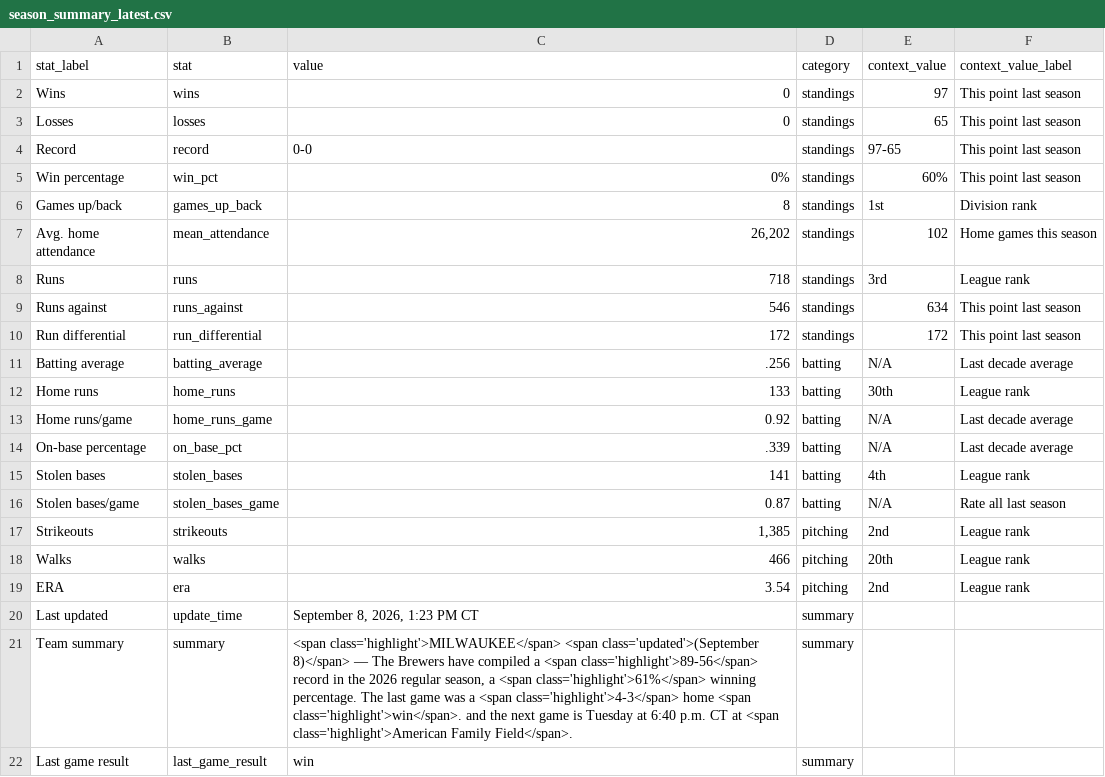
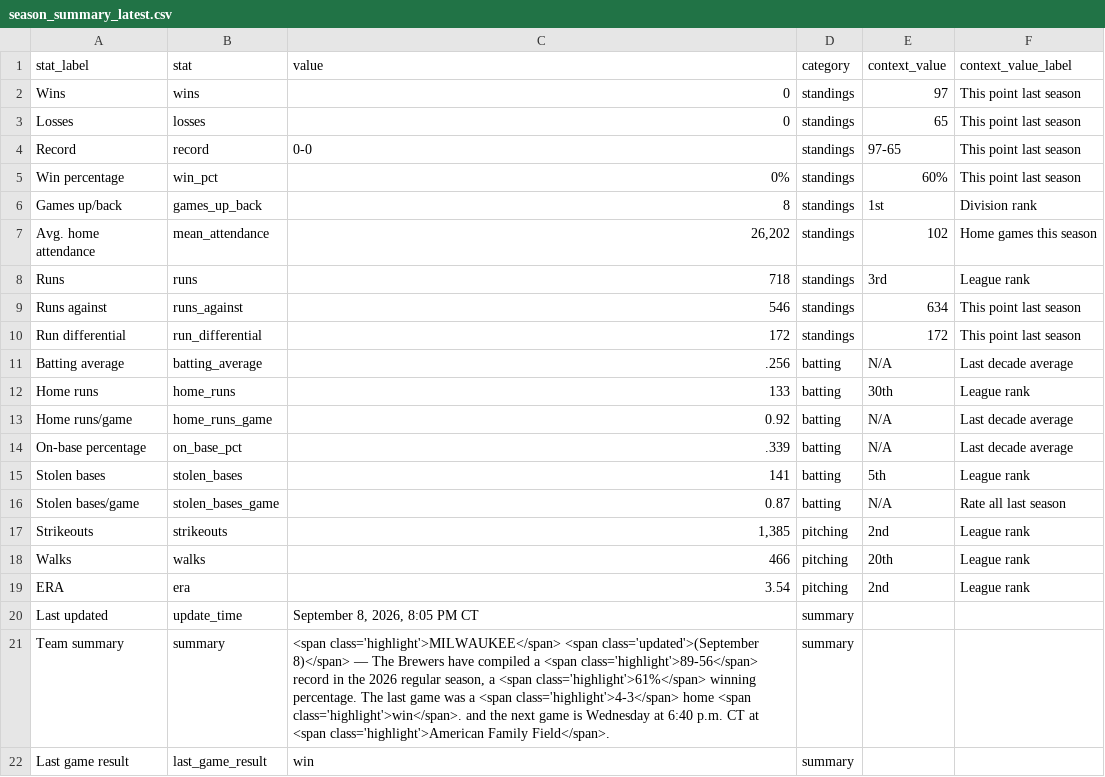
Before and after one commit to twallac10/mkebrewers-bot, a CSV file: data/standings/season_summary_latest.csv, drawn as a sheet.

```diff
--- a/data/standings/season_summary_latest.csv
+++ b/data/standings/season_summary_latest.csv
@@ -14,3 +14,3 @@ Home runs/game,home_runs_game,0.92,batting,N/A,Last decade average
 On-base percentage,on_base_pct,.339,batting,N/A,Last decade average
-Stolen bases,stolen_bases,141,batting,4th,League rank
+Stolen bases,stolen_bases,141,batting,5th,League rank
 Stolen bases/game,stolen_bases_game,0.87,batting,N/A,Rate all last season
@@ -19,4 +19,4 @@ Walks,walks,466,pitching,20th,League rank
 ERA,era,3.54,pitching,2nd,League rank
-Last updated,update_time,"September 8, 2026, 1:23 PM CT",summary,,
-Team summary,summary,"<span class='highlight'>MILWAUKEE</span> <span class='updated'>(September 8)</span> — The Brewers have compiled a <span class='highlight'>89-56</span> record in the 2026 regular season, a <span class='highlight'>61%</span> winning percentage.  The last game was a <span class='highlight'>4-3</span> home <span class='highlight'>win</span>. and the next game is Tuesday at 6:40 p.m. CT at <span class='highlight'>American Family Field</span>.",summary,,
+Last updated,update_time,"September 8, 2026, 8:05 PM CT",summary,,
+Team summary,summary,"<span class='highlight'>MILWAUKEE</span> <span class='updated'>(September 8)</span> — The Brewers have compiled a <span class='highlight'>89-56</span> record in the 2026 regular season, a <span class='highlight'>61%</span> winning percentage.  The last game was a <span class='highlight'>4-3</span> home <span class='highlight'>win</span>. and the next game is Wednesday at 6:40 p.m. CT at <span class='highlight'>American Family Field</span>.",summary,,
 Last game result,last_game_result,win,summary,,
```
Also changed, not shown: data/roster/brewers_transactions_current.csv, data/standings/brewers_standings_1970_present.csv, 23 other files.
